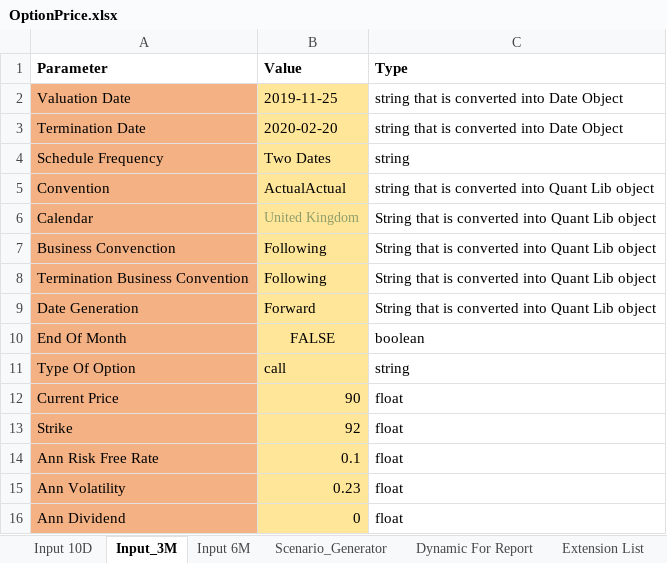
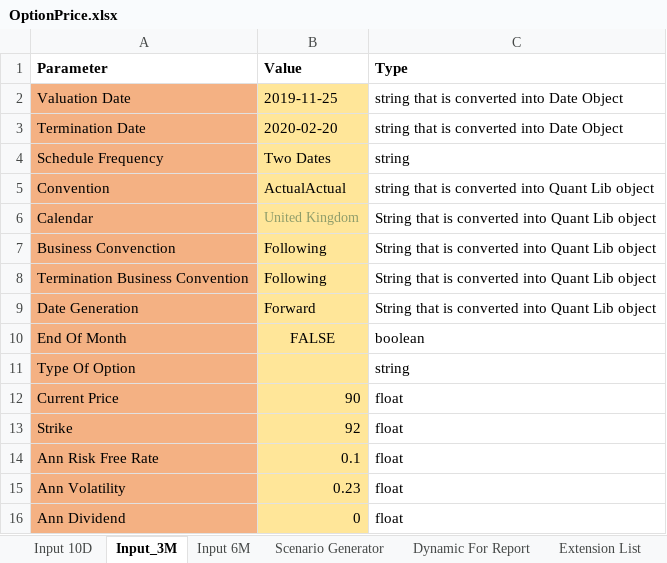
Before and after one commit to krzysiekbienias/BlackScholesWorld, an Excel workbook: HelperFiles/OptionPrice.xlsx, sheet Input_3M, drawn as a sheet; values as stored, in another font and other column widths than the file's, no borders; the diff names each change by its address in the sheet, - before the commit and + after, or states it on an @@ line.

```diff
--- a/HelperFiles/OptionPrice.xlsx (sheet Input_3M)
+++ b/HelperFiles/OptionPrice.xlsx (sheet Input_3M)
-sheet tab: Scenario_Generator
+sheet tab: Scenario Generator
-B11 (Value): call
+B11 (Value): (empty)
```
Also changed, not shown: 4 other files.
